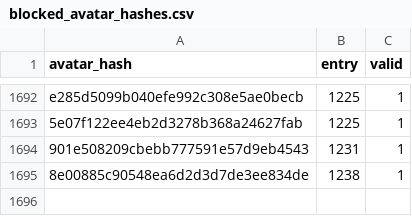
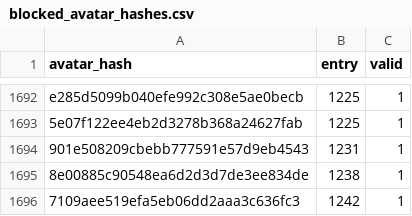
Before and after one commit to LorittaBot/FloppaPowerData, a CSV file: blocked_avatar_hashes.csv, drawn as a sheet; only a part is shown, gaps mark what is left out; the diff names each change by its address in the sheet, - before the commit and + after, or states it on an @@ line.

```diff
--- a/blocked_avatar_hashes.csv
+++ b/blocked_avatar_hashes.csv
+row 1696: 7109aee519efa5eb06dd2aaa3c636fc3 | 1242 | 1
```
Also changed, not shown: multi_entries_metadata.csv, users_approvals.csv, 1 other file.
